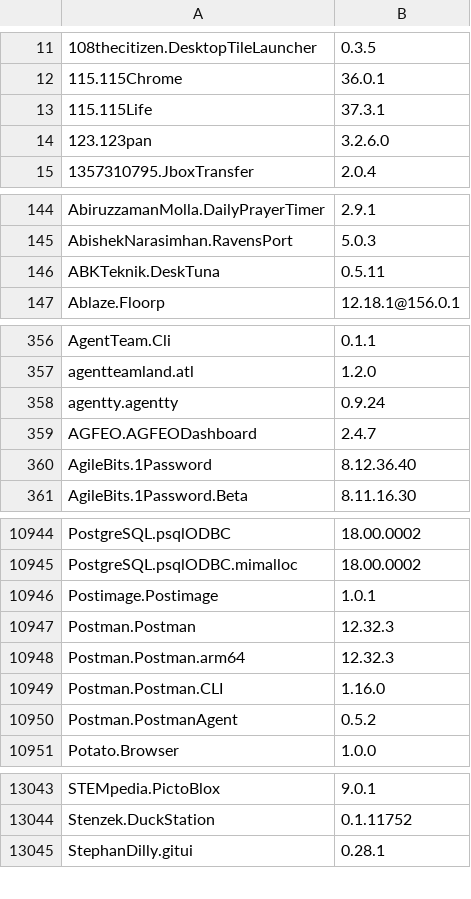
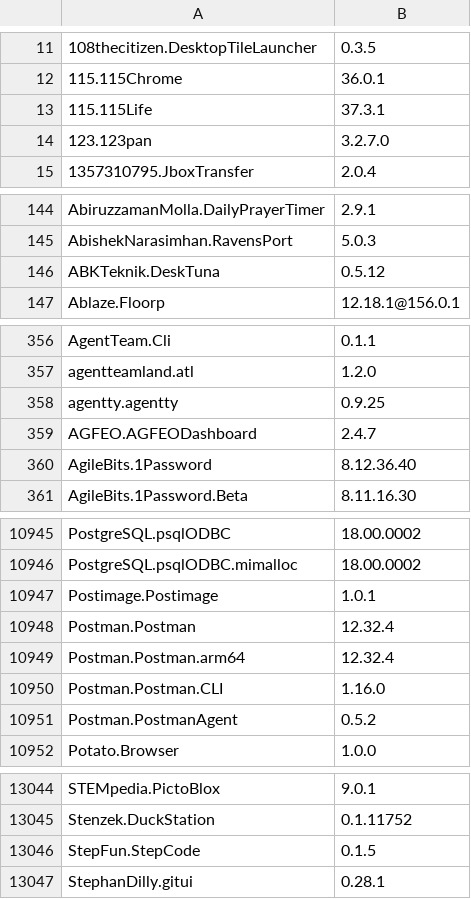
Before and after one commit to NakanoSanku/winget-pkgs-index, a CSV file: index.csv, drawn as a sheet; only a part is shown, gaps mark what is left out; the diff covers the shown part only.

```diff
--- a/index.csv
+++ b/index.csv
@@ -13,3 +13,3 @@
 "115.115Life","37.3.1"
-"123.123pan","3.2.6.0"
+"123.123pan","3.2.7.0"
 "1357310795.JboxTransfer","2.0.4"
@@ -145,3 +145,3 @@
 "AbishekNarasimhan.RavensPort","5.0.3"
-"ABKTeknik.DeskTuna","0.5.11"
+"ABKTeknik.DeskTuna","0.5.12"
 "Ablaze.Floorp","12.18.1@156.0.1"
@@ -357,3 +357,3 @@
 "agentteamland.atl","1.2.0"
-"agentty.agentty","0.9.24"
+"agentty.agentty","0.9.25"
 "AGFEO.AGFEODashboard","2.4.7"
@@ -10946,4 +10947,4 @@
 "Postimage.Postimage","1.0.1"
-"Postman.Postman","12.32.3"
-"Postman.Postman.arm64","12.32.3"
+"Postman.Postman","12.32.4"
+"Postman.Postman.arm64","12.32.4"
 "Postman.Postman.CLI","1.16.0"
@@ -13044,2 +13045,3 @@
 "Stenzek.DuckStation","0.1.11752"
+"StepFun.StepCode","0.1.5"
 "StephanDilly.gitui","0.28.1"
```
Also changed, not shown: 1 added row and 109 edited cells elsewhere in this file, 3 other files.
